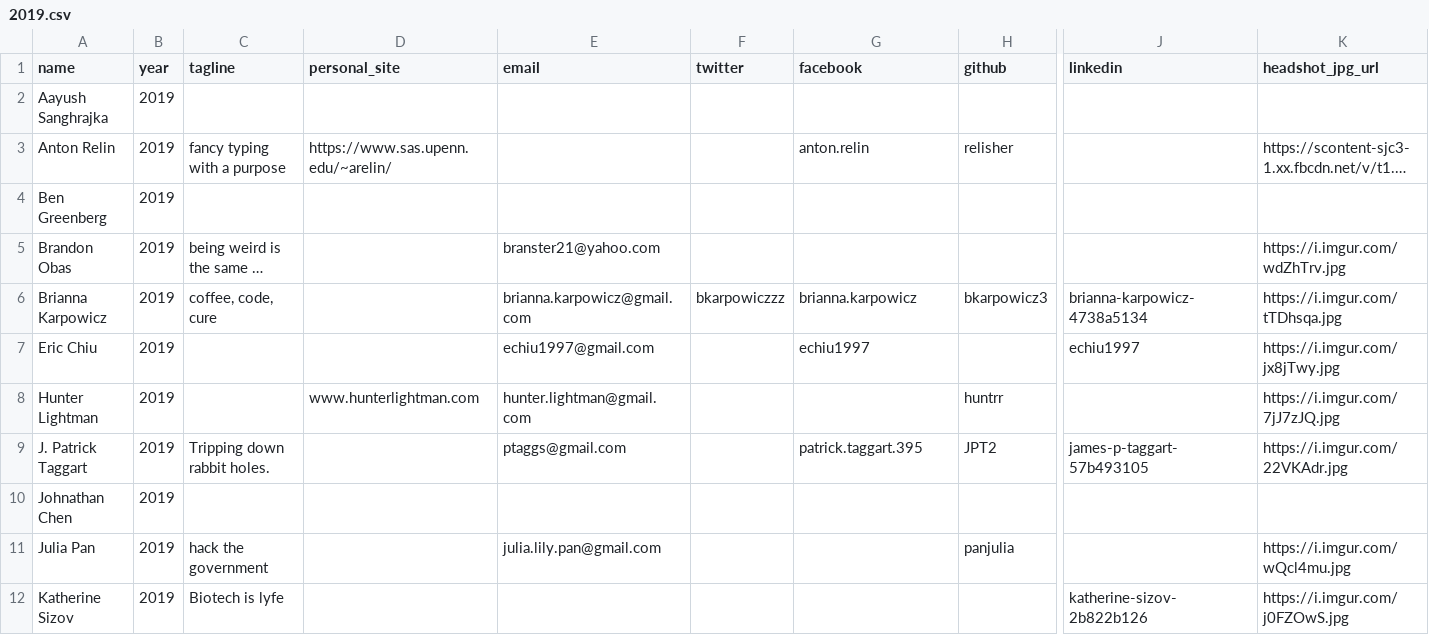
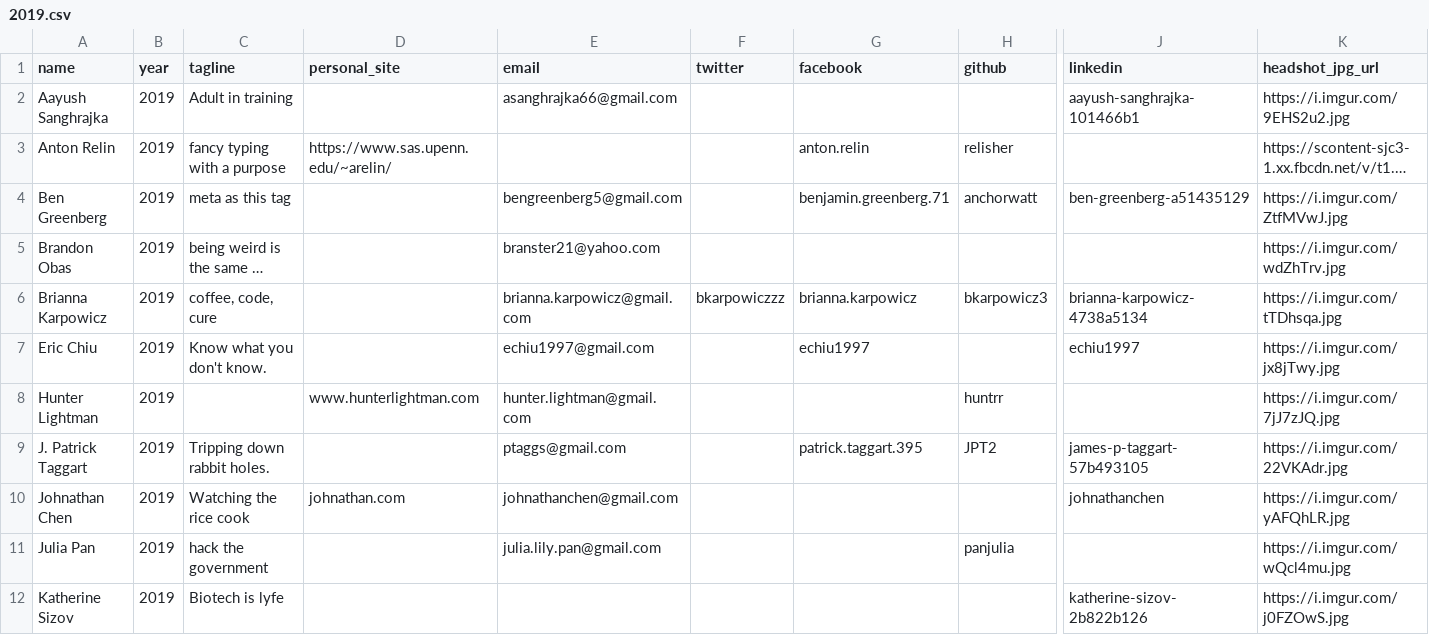
Before and after one commit to bellsociety/bellsociety.com_old, a CSV file: _data/2019.csv, drawn as a sheet; only a part is shown, gaps mark what is left out; long unchanged cells end in …; the diff covers the shown part only; the diff names each change by its address in the sheet, - before the commit and + after, or states it on an @@ line.

```diff
--- a/_data/2019.csv
+++ b/_data/2019.csv
-C2 (tagline): (empty)
+C2 (tagline): Adult in training
-E2 (email): (empty)
+E2 (email): asanghrajka66@gmail.com
-J2 (linkedin): (empty)
+J2 (linkedin): aayush-sanghrajka-101466b1
-K2 (headshot_jpg_url): (empty)
+K2 (headshot_jpg_url): https://i.imgur.com/9EHS2u2.jpg
-C4 (tagline): (empty)
+C4 (tagline): meta as this tag
-E4 (email): (empty)
+E4 (email): bengreenberg5@gmail.com
-G4 (facebook): (empty)
+G4 (facebook): benjamin.greenberg.71
-H4 (github): (empty)
+H4 (github): anchorwatt
-J4 (linkedin): (empty)
+J4 (linkedin): ben-greenberg-a51435129
-K4 (headshot_jpg_url): (empty)
+K4 (headshot_jpg_url): https://i.imgur.com/ZtfMVwJ.jpg
-C7 (tagline): (empty)
+C7 (tagline): Know what you don't know.
-C10 (tagline): (empty)
+C10 (tagline): Watching the rice cook
-D10 (personal_site): (empty)
+D10 (personal_site): johnathan.com
-E10 (email): (empty)
+E10 (email): johnathanchen@gmail.com
-J10 (linkedin): (empty)
+J10 (linkedin): johnathanchen
-K10 (headshot_jpg_url): (empty)
+K10 (headshot_jpg_url): https://i.imgur.com/yAFQhLR.jpg
```
Also changed, not shown: 1 added row, 1 removed row and 10 edited cells elsewhere in this file, 15 other files.
